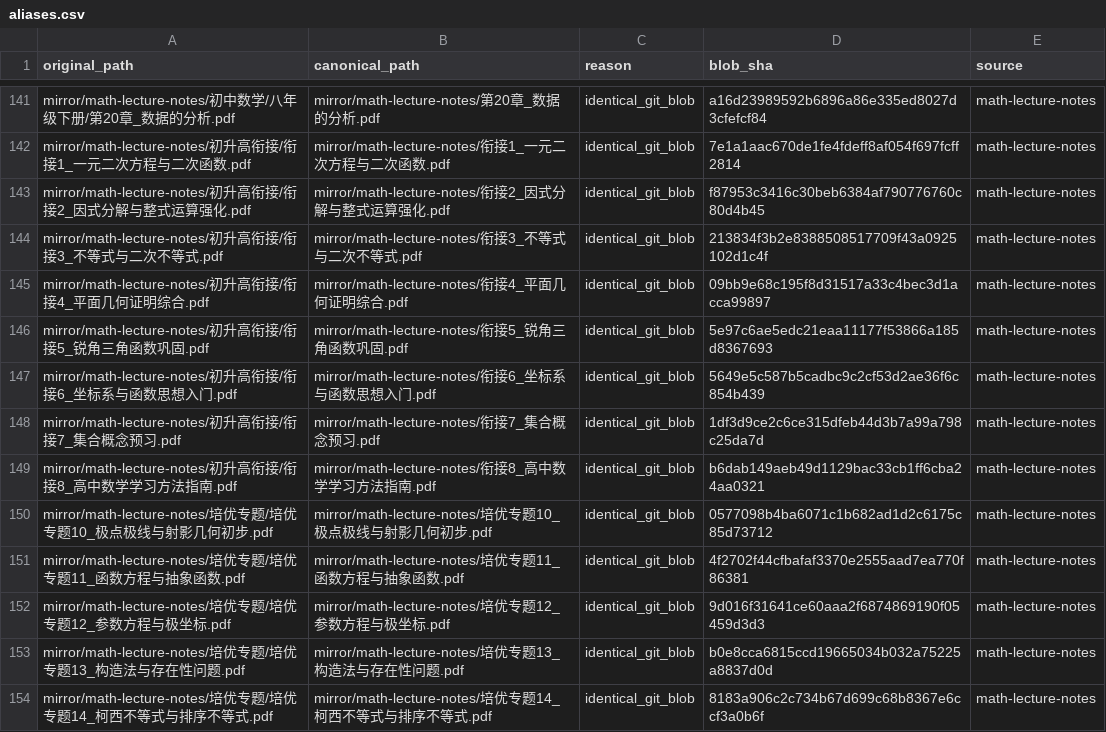
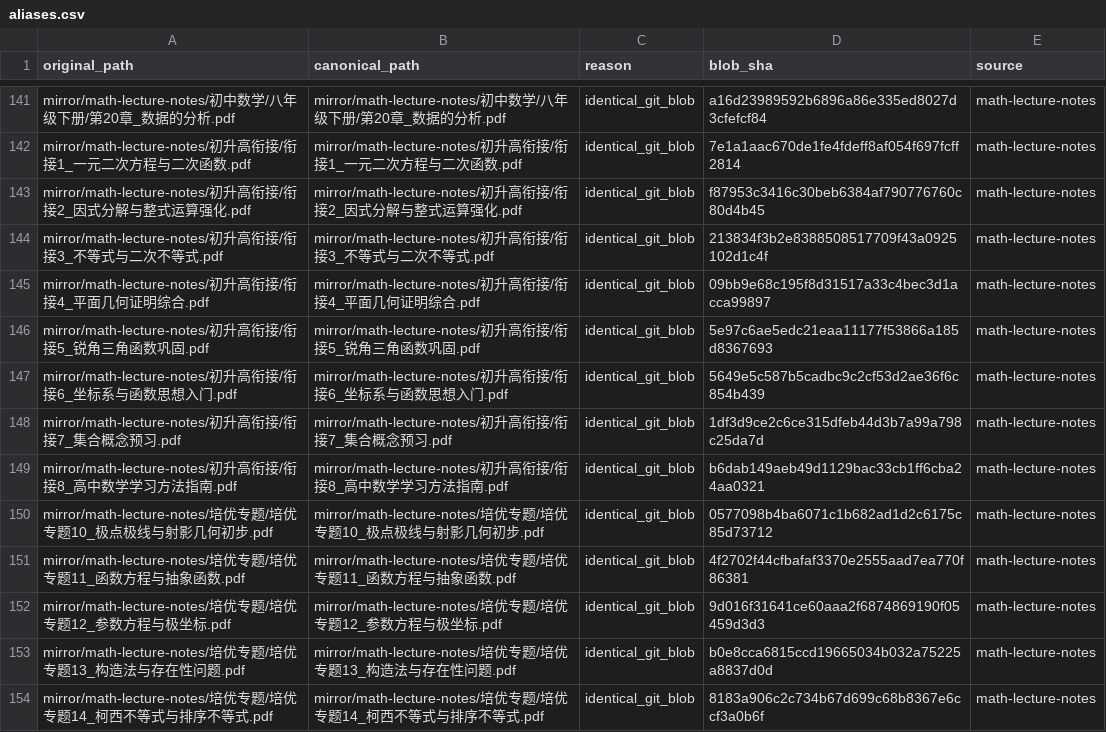
Before and after one commit to jackxiang0329-source/ruoshui-gaokao-math-archive, a CSV file: catalog/aliases.csv, drawn as a sheet; only a part is shown, gaps mark what is left out; the diff covers the shown part only; the diff names each change by its address in the sheet, - before the commit and + after, or states it on an @@ line.

```diff
--- a/catalog/aliases.csv
+++ b/catalog/aliases.csv
-B141 (canonical_path): mirror/math-lecture-notes/第20…
+B141 (canonical_path): mirror/math-lecture-notes/初中数学/八年级下册/第20…
-B142 (canonical_path): mirror/math-lecture-notes/衔接…
+B142 (canonical_path): mirror/math-lecture-notes/初升高衔接/衔接…
-B143 (canonical_path): mirror/math-lecture-notes/衔接…
+B143 (canonical_path): mirror/math-lecture-notes/初升高衔接/衔接…
-B144 (canonical_path): mirror/math-lecture-notes/衔接…
+B144 (canonical_path): mirror/math-lecture-notes/初升高衔接/衔接…
-B145 (canonical_path): mirror/math-lecture-notes/衔接4_平面几何证明综合.pdf
+B145 (canonical_path): mirror/math-lecture-notes/初升高衔接/衔接4_平面几何证明综合.pdf
-B146 (canonical_path): mirror/math-lecture-notes/衔接5_锐角三角函数巩固.pdf
+B146 (canonical_path): mirror/math-lecture-notes/初升高衔接/衔接5_锐角三角函数巩固.pdf
-B147 (canonical_path): mirror/math-lecture-notes/衔接…
+B147 (canonical_path): mirror/math-lecture-notes/初升高衔接/衔接…
-B148 (canonical_path): mirror/math-lecture-notes/衔接7_集合概念预习.pdf
+B148 (canonical_path): mirror/math-lecture-notes/初升高衔接/衔接7_集合概念预习.pdf
-B149 (canonical_path): mirror/math-lecture-notes/衔接…
+B149 (canonical_path): mirror/math-lecture-notes/初升高衔接/衔接…
-B150 (canonical_path): …专题10_极…
+B150 (canonical_path): …专题/培优专题10_极…
-B151 (canonical_path): …专题11_函…
+B151 (canonical_path): …专题/培优专题11_函…
-B152 (canonical_path): …专题12_参…
+B152 (canonical_path): …专题/培优专题12_参…
-B153 (canonical_path): …专题13_构…
+B153 (canonical_path): …专题/培优专题13_构…
-B154 (canonical_path): …专题14_柯…
+B154 (canonical_path): …专题/培优专题14_柯…
```
Also changed, not shown: 71 edited cells elsewhere in this file, catalog/documents.csv, 3 other files.
